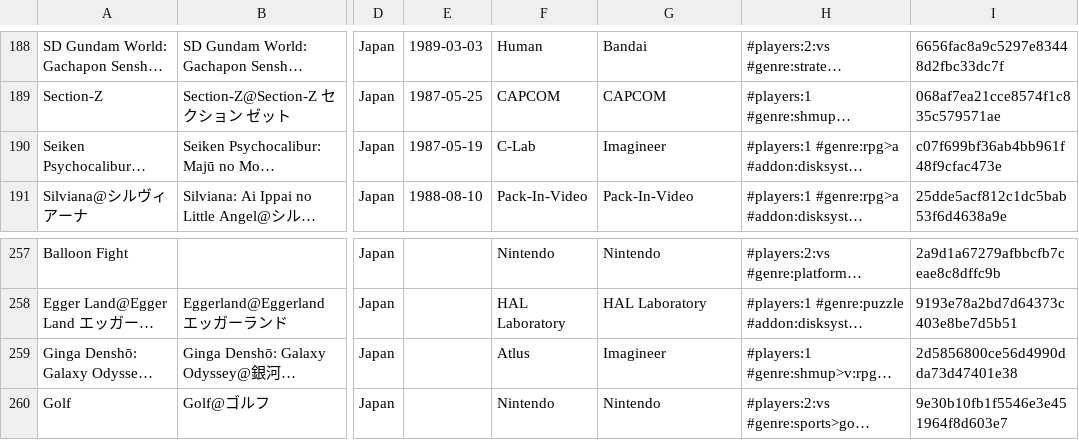
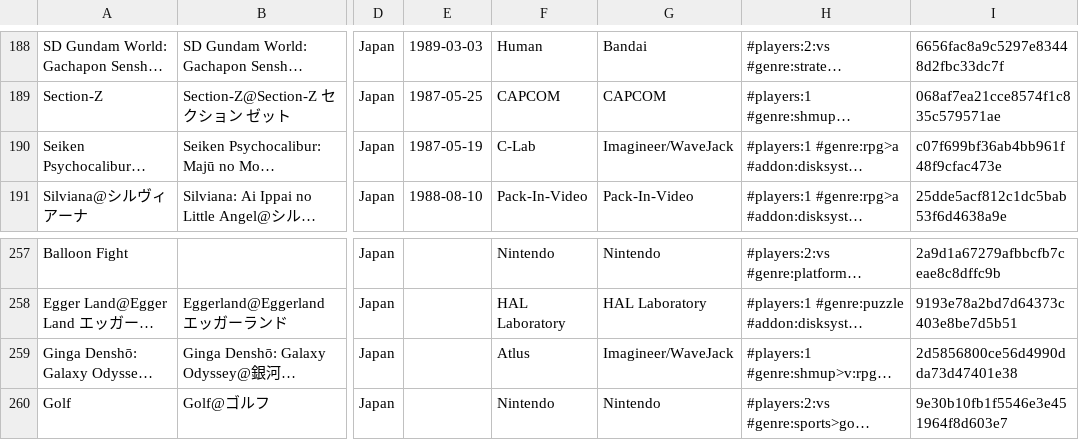
Before and after one commit to PigSaint/GameDataBase, a CSV file: console_nintendo_famicomdisksystem.csv, drawn as a sheet; only a part is shown, gaps mark what is left out; long unchanged cells end in …; the diff covers the shown part only; the diff names each change by its address in the sheet, - before the commit and + after, or states it on an @@ line.

```diff
--- a/console_nintendo_famicomdisksystem.csv
+++ b/console_nintendo_famicomdisksystem.csv
-G190: Imagineer
+G190: Imagineer/WaveJack
-G259: Imagineer
+G259: Imagineer/WaveJack
```
Also changed, not shown: 9 edited cells elsewhere in this file.
